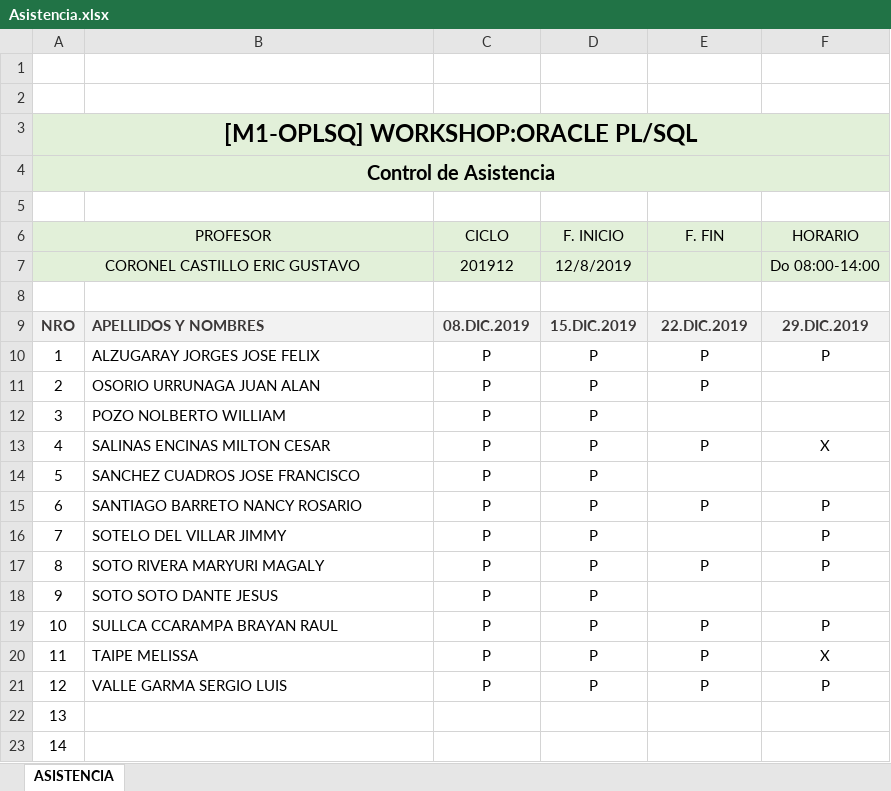
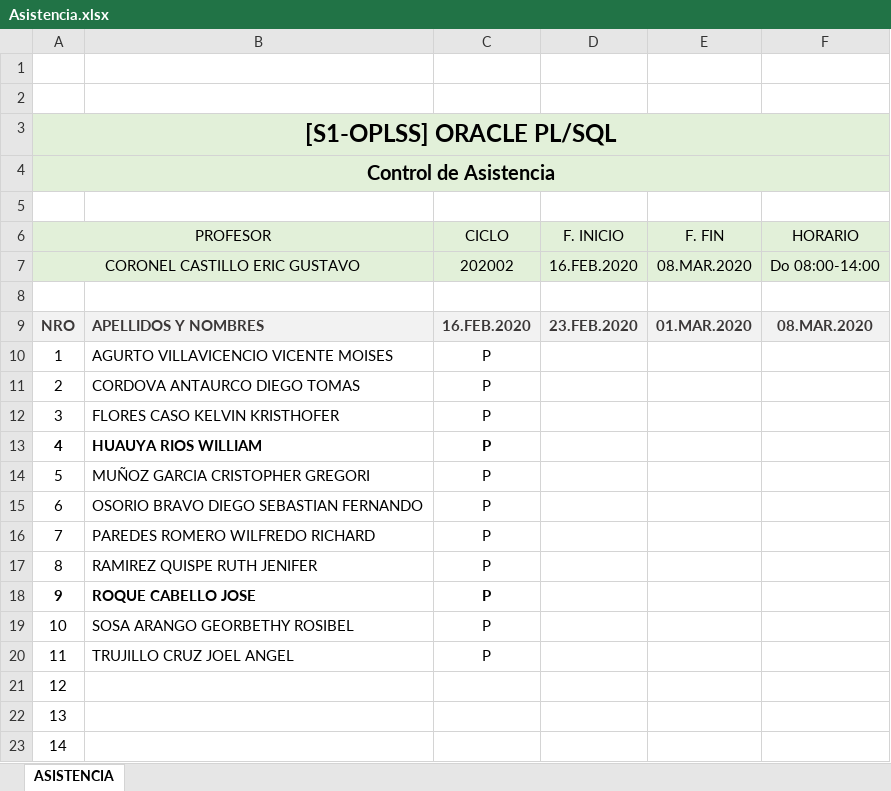
Before and after one commit to gcoronelc/PLSQL-2020-1, an Excel workbook: Asistencia.xlsx, sheet ASISTENCIA, drawn as a sheet; values as stored, in another font and other column widths than the file's, no borders; charts and pictures not drawn; the diff names each change by its address in the sheet, - before the commit and + after, or states it on an @@ line.

Commit message:
Asistencia

```diff
--- a/Asistencia.xlsx (sheet ASISTENCIA)
+++ b/Asistencia.xlsx (sheet ASISTENCIA)
-A3 (PROFESOR): [M1-OPLSQ] WORKSHOP:ORACLE PL/SQL
+A3 (PROFESOR): [S1-OPLSS] ORACLE PL/SQL
-C7 (CICLO): 201912
+C7 (CICLO): 202002
-D7 (F. INICIO): 12/8/2019
+D7 (F. INICIO): 16.FEB.2020
-E7 (F. FIN): (empty)
+E7 (F. FIN): 08.MAR.2020
-C9 (CICLO): 08.DIC.2019
+C9 (CICLO): 16.FEB.2020
-D9 (F. INICIO): 15.DIC.2019
+D9 (F. INICIO): 23.FEB.2020
-E9 (F. FIN): 22.DIC.2019
+E9 (F. FIN): 01.MAR.2020
-F9 (HORARIO): 29.DIC.2019
+F9 (HORARIO): 08.MAR.2020
-B10: ALZUGARAY JORGES JOSE FELIX
+B10: AGURTO VILLAVICENCIO VICENTE MOISES
-D10:D21 (F. INICIO): P
+D10:D21 (F. INICIO): (empty)
-E10:E11 (F. FIN): P
+E10:E11 (F. FIN): (empty)
-F10 (HORARIO): P
+F10 (HORARIO): (empty)
-B11: OSORIO URRUNAGA JUAN ALAN
+B11: CORDOVA ANTAURCO DIEGO TOMAS
-B12: POZO NOLBERTO WILLIAM
+B12: FLORES CASO KELVIN KRISTHOFER
-A13:C13 bold: off
+A13:C13 bold: on
-B13: SALINAS ENCINAS MILTON CESAR
+B13: HUAUYA RIOS WILLIAM
-E13 (F. FIN): P
+E13 (F. FIN): (empty)
-F13 (HORARIO): X
+F13 (HORARIO): (empty)
-B14: SANCHEZ CUADROS JOSE FRANCISCO
+B14: MUÑOZ GARCIA CRISTOPHER GREGORI
-B15: SANTIAGO BARRETO NANCY ROSARIO
+B15: OSORIO BRAVO DIEGO SEBASTIAN FERNANDO
-E15 (F. FIN): P
+E15 (F. FIN): (empty)
-F15:F17 (HORARIO): P
+F15:F17 (HORARIO): (empty)
-B16: SOTELO DEL VILLAR JIMMY
+B16: PAREDES ROMERO WILFREDO RICHARD
-B17: SOTO RIVERA MARYURI MAGALY
+B17: RAMIREZ QUISPE RUTH JENIFER
-E17 (F. FIN): P
+E17 (F. FIN): (empty)
-A18:C18 bold: off
+A18:C18 bold: on
-B18: SOTO SOTO DANTE JESUS
+B18: ROQUE CABELLO JOSE
-B19: SULLCA CCARAMPA BRAYAN RAUL
+B19: SOSA ARANGO GEORBETHY ROSIBEL
-E19:E21 (F. FIN): P
+E19:E21 (F. FIN): (empty)
-F19 (HORARIO): P
+F19 (HORARIO): (empty)
-B20: TAIPE MELISSA
+B20: TRUJILLO CRUZ JOEL ANGEL
-F20 (HORARIO): X
+F20 (HORARIO): (empty)
-B21: VALLE GARMA SERGIO LUIS
+B21: (empty)
-C21 (CICLO): P
+C21 (CICLO): (empty)
-F21 (HORARIO): P
+F21 (HORARIO): (empty)
```
